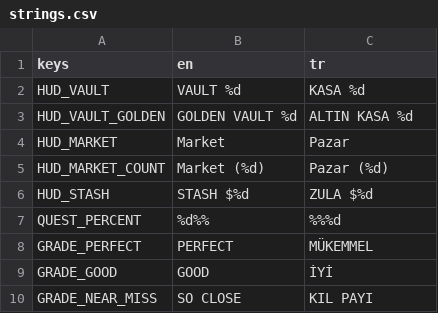
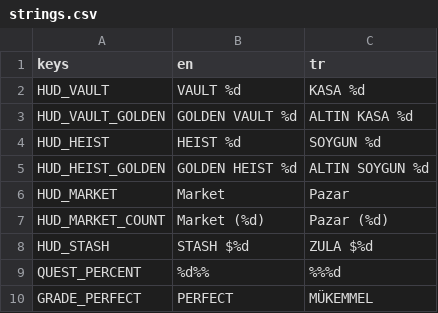
Before and after one commit to AvareGameStudio/loop-engine, a CSV file: translations/strings.csv, drawn as a sheet; only a part is shown; the shorter side is filled out with more unchanged rows; the diff covers the shown part only.

```diff
--- a/translations/strings.csv
+++ b/translations/strings.csv
@@ -3,2 +3,4 @@ HUD_VAULT,VAULT %d,KASA %d
 HUD_VAULT_GOLDEN,GOLDEN VAULT %d,ALTIN KASA %d
+HUD_HEIST,HEIST %d,SOYGUN %d
+HUD_HEIST_GOLDEN,GOLDEN HEIST %d,ALTIN SOYGUN %d
 HUD_MARKET,Market,Pazar
```
Also changed, not shown: 13 added rows and 10 edited cells elsewhere in this file, 24 other files.
